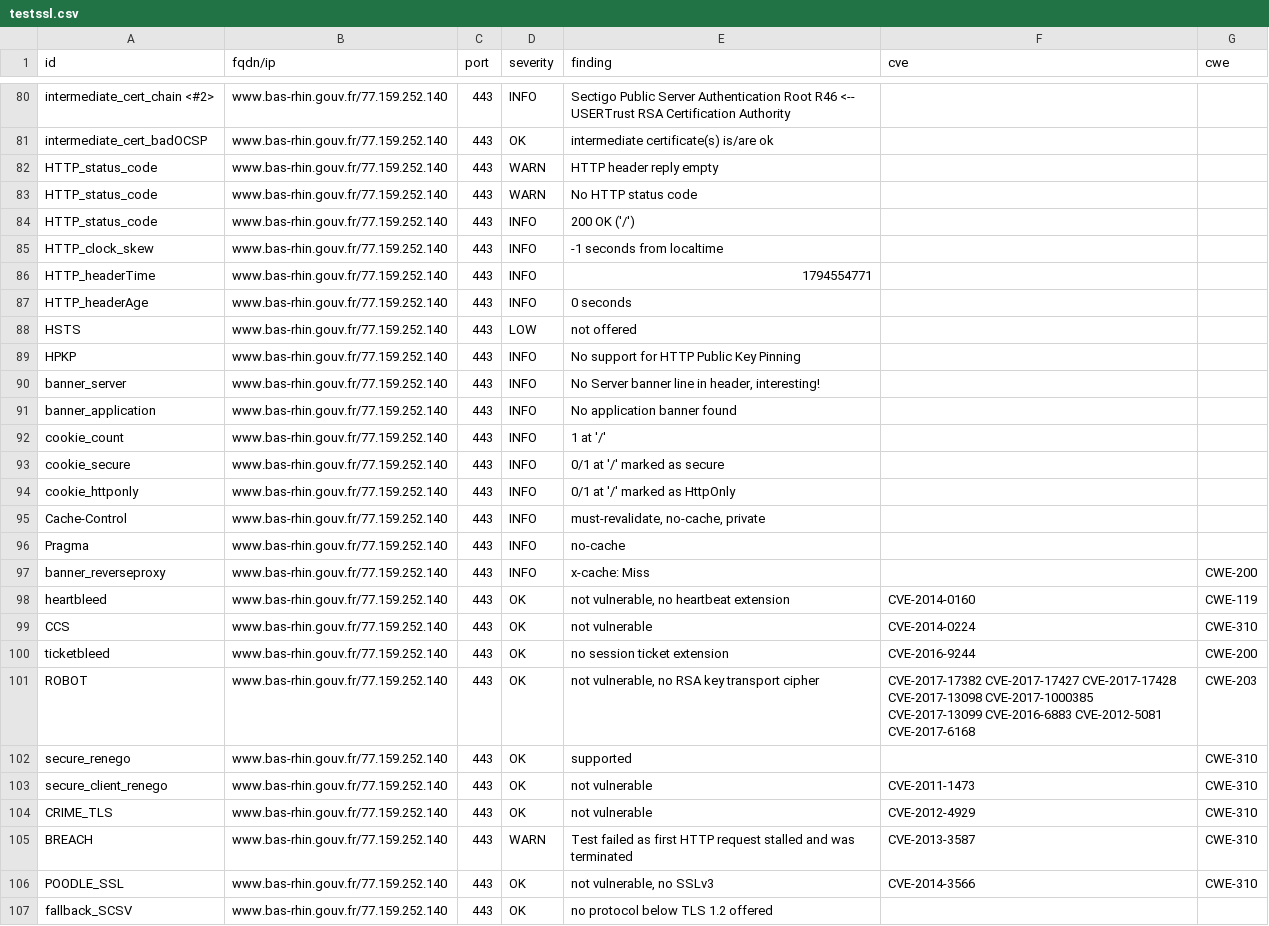
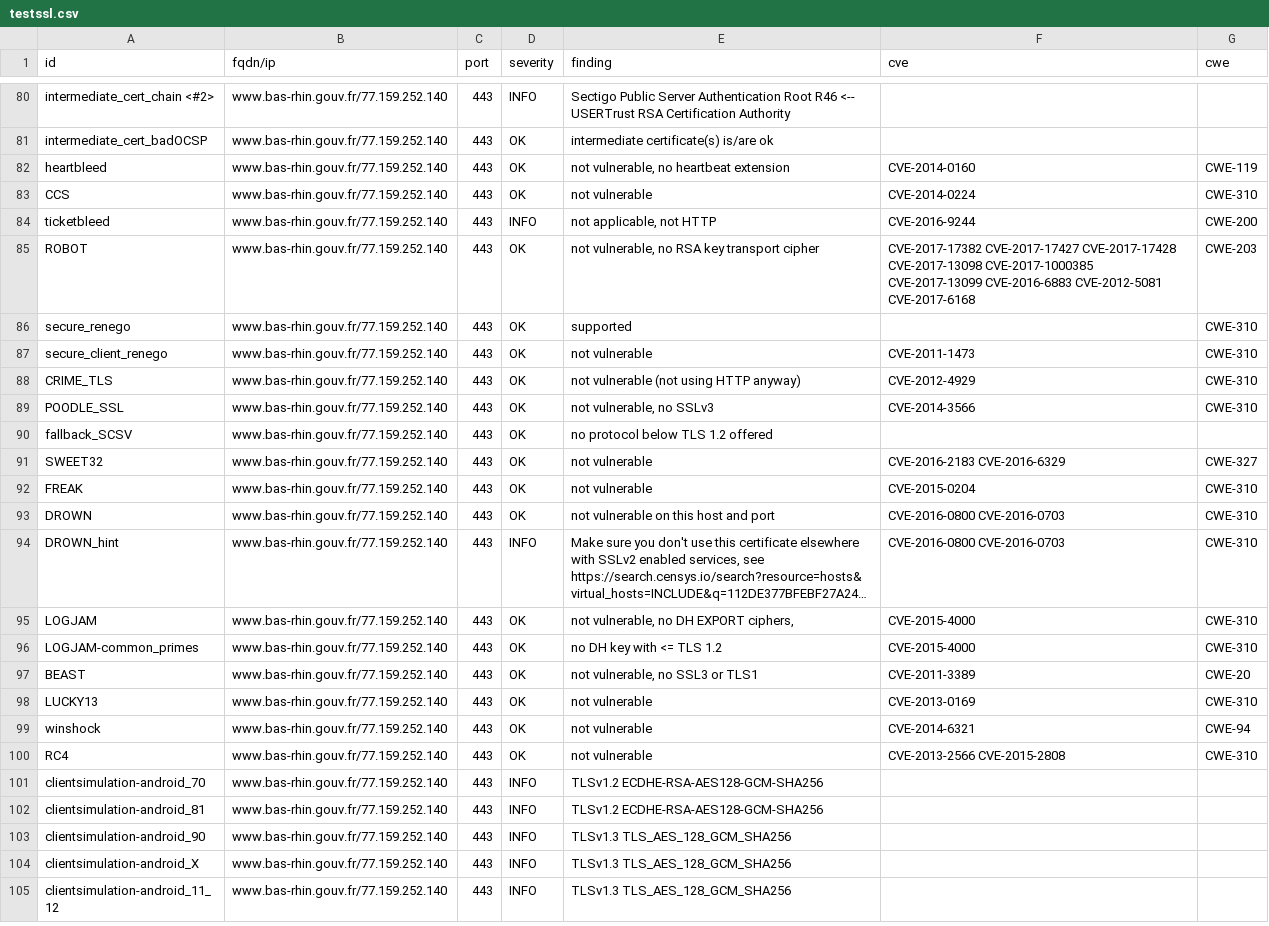
Before and after one commit to dnum-mi/dashlord, a CSV file: results/aHR0cHM6Ly93d3cuYmFzLXJoaW4uZ291di5mcg==/testssl.csv, drawn as a sheet; only a part is shown, gaps mark what is left out; the shorter side is filled out with more unchanged rows; long unchanged cells end in …; the diff covers the shown part only.

```diff
--- a/results/aHR0cHM6Ly93d3cuYmFzLXJoaW4uZ291di5mcg==/testssl.csv
+++ b/results/aHR0cHM6Ly93d3cuYmFzLXJoaW4uZ291di5mcg==/testssl.csv
@@ -81,21 +81,5 @@
 "intermediate_cert_badOCSP","www.bas-rhin.gouv.fr/77.159.252.140","443","OK","intermediate certificate(s) is/are ok","",""
-"HTTP_status_code","www.bas-rhin.gouv.fr/77.159.252.140","443","WARN","HTTP header reply empty","",""
-"HTTP_status_code","www.bas-rhin.gouv.fr/77.159.252.140","443","WARN","No HTTP status code","",""
-"HTTP_status_code","www.bas-rhin.gouv.fr/77.159.252.140","443","INFO","200 OK ('/')","",""
-"HTTP_clock_skew","www.bas-rhin.gouv.fr/77.159.252.140","443","INFO","-1 seconds from localtime","",""
-"HTTP_headerTime","www.bas-rhin.gouv.fr/77.159.252.140","443","INFO","1794554771","",""
-"HTTP_headerAge","www.bas-rhin.gouv.fr/77.159.252.140","443","INFO","0 seconds","",""
-"HSTS","www.bas-rhin.gouv.fr/77.159.252.140","443","LOW","not offered","",""
-"HPKP","www.bas-rhin.gouv.fr/77.159.252.140","443","INFO","No support for HTTP Public Key Pinning","",""
-"banner_server","www.bas-rhin.gouv.fr/77.159.252.140","443","INFO","No Server banner line in header, interesting!","",""
-"banner_application","www.bas-rhin.gouv.fr/77.159.252.140","443","INFO","No application banner found","",""
-"cookie_count","www.bas-rhin.gouv.fr/77.159.252.140","443","INFO","1 at '/'","",""
-"cookie_secure","www.bas-rhin.gouv.fr/77.159.252.140","443","INFO","0/1 at '/' marked as secure","",""
-"cookie_httponly","www.bas-rhin.gouv.fr/77.159.252.140","443","INFO","0/1 at '/' marked as HttpOnly","",""
-"Cache-Control","www.bas-rhin.gouv.fr/77.159.252.140","443","INFO","must-revalidate, no-cache, private","",""
-"Pragma","www.bas-rhin.gouv.fr/77.159.252.140","443","INFO","no-cache","",""
-"banner_reverseproxy","www.bas-rhin.gouv.fr/77.159.252.140","443","INFO","x-cache: Miss","","CWE-200"
 "heartbleed","www.bas-rhin.gouv.fr/77.159.252.140","443","OK","not vulnerable, no heartbeat extension","CVE-2014-0160","CWE-119"
 "CCS","www.bas-rhin.gouv.fr/77.159.252.140","443","OK","not vulnerable","CVE-2014-0224","CWE-310"
-"ticketbleed","www.bas-rhin.gouv.fr/77.159.252.140","443","OK","no session ticket extension","CVE-2016-9244","CWE-200"
+"ticketbleed","www.bas-rhin.gouv.fr/77.159.252.140","443","INFO","not applicable, not HTTP","CVE-2016-9244","CWE-200"
 "ROBOT","www.bas-rhin.gouv.fr/77.159.252.140","443","OK","not vulnerable, no RSA key transport cipher","CVE-2017-17382 CVE-2017-17427 CVE-2017-17428 CVE-2017-13098 CVE-2017-1000385 CVE-2017-13099 CVE-2016-6883 CVE-2012-5081 CVE-2017-6168","CWE-203"
@@ -103,4 +87,3 @@
 "secure_client_renego","www.bas-rhin.gouv.fr/77.159.252.140","443","OK","not vulnerable","CVE-2011-1473","CWE-310"
-"CRIME_TLS","www.bas-rhin.gouv.fr/77.159.252.140","443","OK","not vulnerable","CVE-2012-4929","CWE-310"
-"BREACH","www.bas-rhin.gouv.fr/77.159.252.140","443","WARN","Test failed as first HTTP request stalled and was terminated","CVE-2013-3587","CWE-310"
+"CRIME_TLS","www.bas-rhin.gouv.fr/77.159.252.140","443","OK","not vulnerable (not using HTTP anyway)","CVE-2012-4929","CWE-310"
 "POODLE_SSL","www.bas-rhin.gouv.fr/77.159.252.140","443","OK","not vulnerable, no SSLv3","CVE-2014-3566","CWE-310"
```
Also changed, not shown: 3 edited cells elsewhere in this file, 8 other files.
